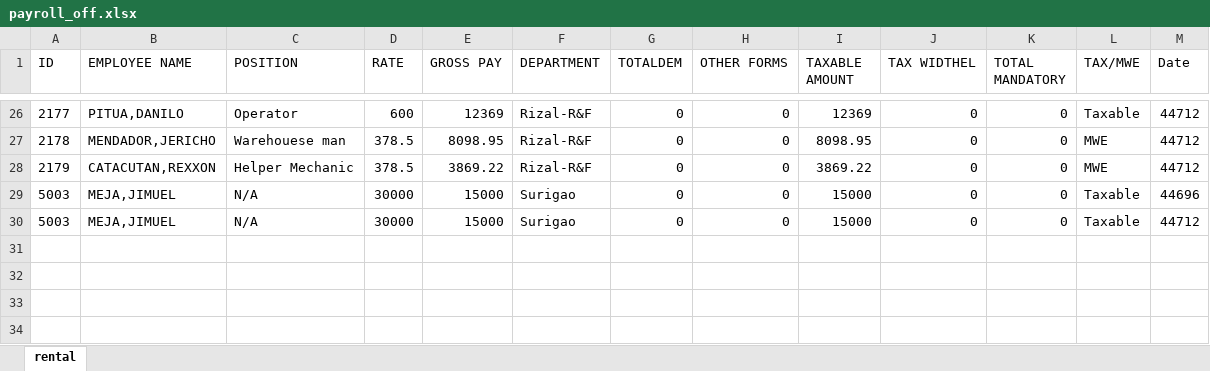
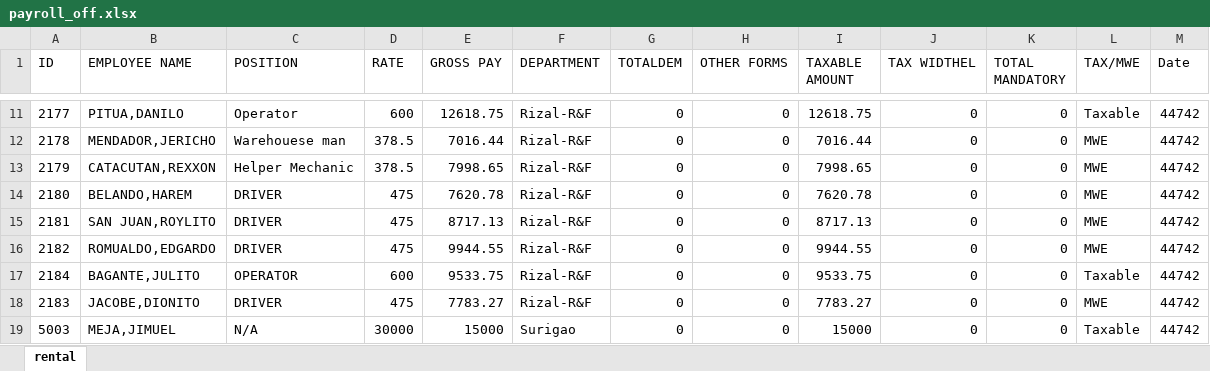
Before and after one commit to joeygracesabusido/ldproject, an Excel workbook: payroll_off.xlsx, sheet rental, drawn as a sheet; only a part is shown, gaps mark what is left out; values as stored, in another font and other column widths than the file's, no borders; removed rows and columns are numbered as before the commit, all else as after; the diff covers the shown part only; the diff names each change by its address in the sheet, - before the commit and + after, or states it on an @@ line.

```diff
--- a/payroll_off.xlsx (sheet rental)
+++ b/payroll_off.xlsx (sheet rental)
-E11 (GROSS PAY): 12369
+E11 (GROSS PAY): 12618.75
-I11 (TAXABLE AMOUNT): 12369
+I11 (TAXABLE AMOUNT): 12618.75
-M11:M13 (Date): 44712
+M11:M13 (Date): 44742
-E12 (GROSS PAY): 8098.95
+E12 (GROSS PAY): 7016.44
-I12 (TAXABLE AMOUNT): 8098.95
+I12 (TAXABLE AMOUNT): 7016.44
-E13 (GROSS PAY): 3869.22
+E13 (GROSS PAY): 7998.65
-I13 (TAXABLE AMOUNT): 3869.22
+I13 (TAXABLE AMOUNT): 7998.65
-row 29: 5003 | MEJA,JIMUEL | N/A | 30000 | 15000 | Surigao | 0 | 0 | 15000 | 0 | 0 | Taxable | 44696
+row 14: 2180 | BELANDO,HAREM | DRIVER | 475 | 7620.78 | Rizal-R&F | 0 | 0 | 7620.78 | 0 | 0 | MWE | 44742
+row 15: 2181 | SAN JUAN,ROYLITO | DRIVER | 475 | 8717.13 | Rizal-R&F | 0 | 0 | 8717.13 | 0 | 0 | MWE | 44742
+row 16: 2182 | ROMUALDO,EDGARDO | DRIVER | 475 | 9944.55 | Rizal-R&F | 0 | 0 | 9944.55 | 0 | 0 | MWE | 44742
+row 17: 2184 | BAGANTE,JULITO | OPERATOR | 600 | 9533.75 | Rizal-R&F | 0 | 0 | 9533.75 | 0 | 0 | Taxable | 44742
+row 18: 2183 | JACOBE,DIONITO | DRIVER | 475 | 7783.27 | Rizal-R&F | 0 | 0 | 7783.27 | 0 | 0 | MWE | 44742
-M19 (Date): 44712
+M19 (Date): 44742
```
Also changed, not shown: 15 removed rows and 26 edited cells elsewhere in this sheet, payroll.xlsx, 4 other files.
